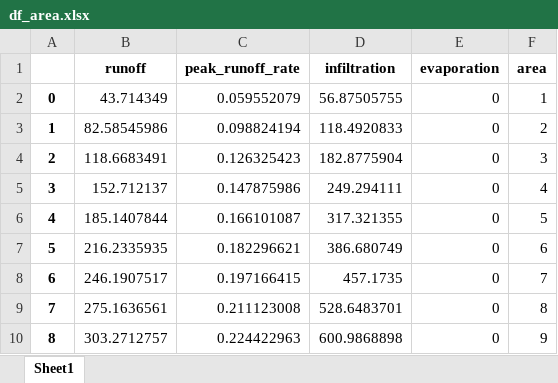
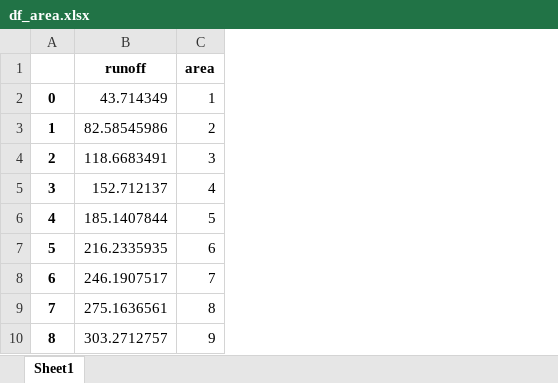
Before and after one commit to BuczynskiRafal/catchments_simulation, an Excel workbook: cs_app/data/df_area.xlsx, sheet Sheet1, drawn as a sheet; only a part is shown; values as stored, in another font and other column widths than the file's, no borders; the diff names each change by its address in the sheet, - before the commit and + after, or states it on an @@ line.

```diff
--- a/cs_app/data/df_area.xlsx (sheet Sheet1)
+++ b/cs_app/data/df_area.xlsx (sheet Sheet1)
-column C (peak_runoff_rate), rows 2-10: 0.059552079 | 0.098824194 | 0.126325423 | 0.147875986 | 0.166101087 | 0.182296621 | 0.197166415 | 0.211123008 | 0.224422963
-column D (infiltration), rows 2-10: 56.87505755 | 118.4920833 | 182.8775904 | 249.294111 | 317.321355 | 386.680749 | 457.1735 | 528.6483701 | 600.9868898
-column E (evaporation), rows 2-10: all 0
```
Also changed, not shown: cs_app/data/df_percent_imprevious.xlsx, cs_app/data/df_zero_imperv.xlsx, 9 other files.
